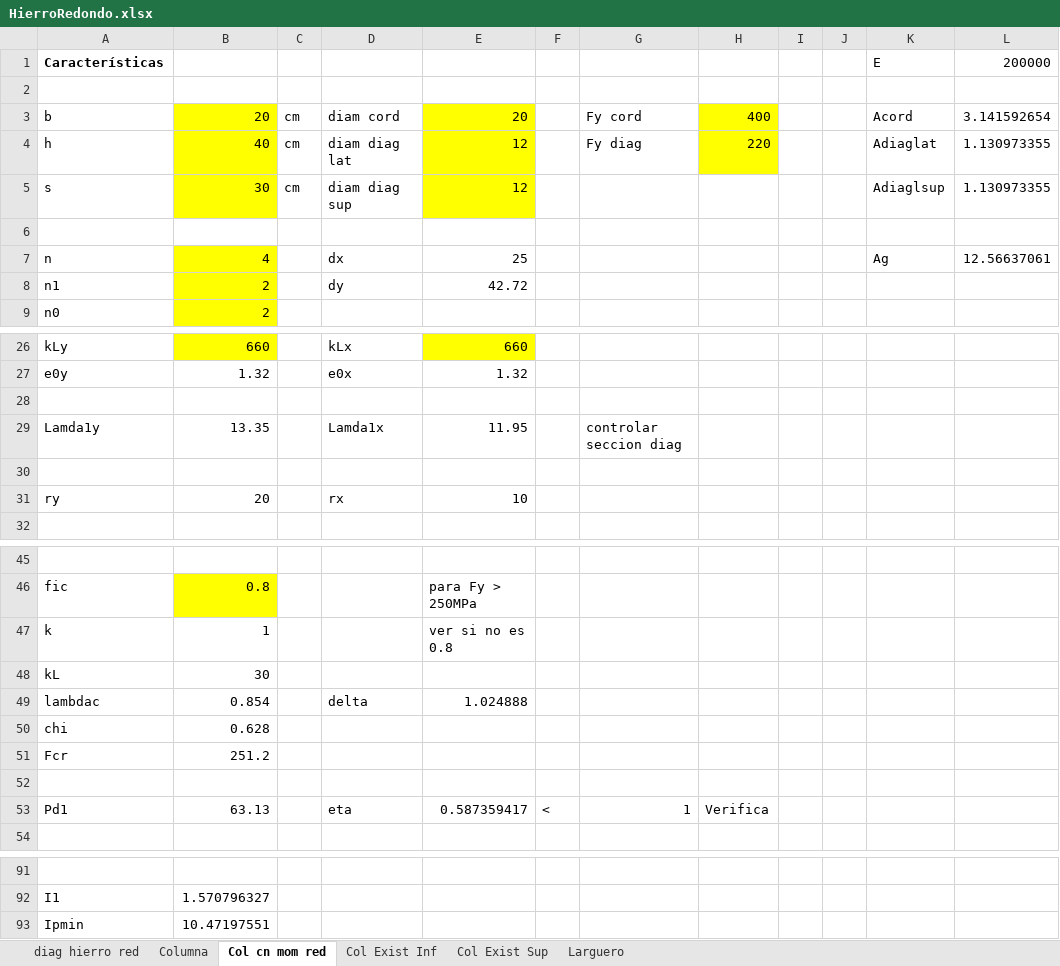
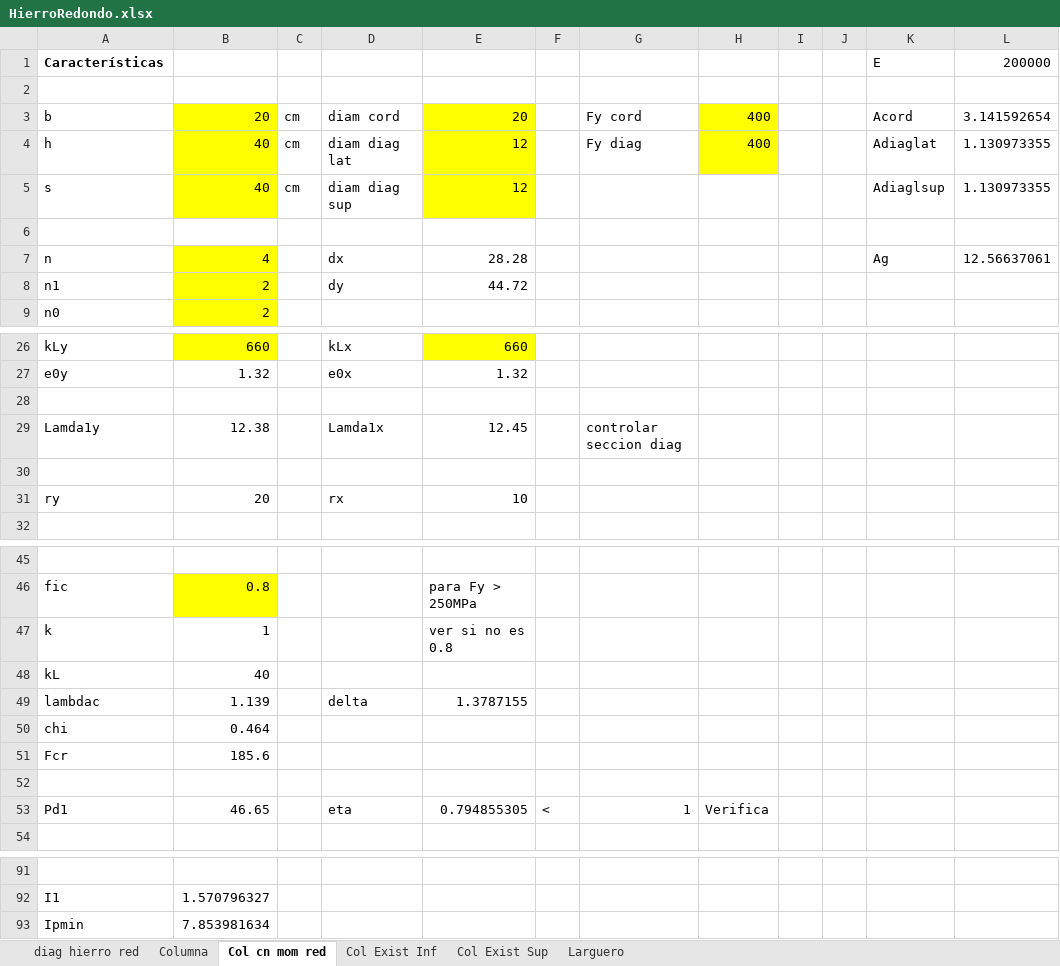
Before and after one commit to AndresYR/Sigma, an Excel workbook: Proyectos/23-010_TAYARA_Nave/01_Hojas de calculo/HierroRedondo.xlsx, sheet Col cn mom red, drawn as a sheet; only a part is shown, gaps mark what is left out; values as stored, in another font and other column widths than the file's, no borders; charts and pictures not drawn; the diff covers the shown part only; the diff names each change by its address in the sheet, - before the commit and + after, or states it on an @@ line.

```diff
--- a/Proyectos/23-010_TAYARA_Nave/01_Hojas de calculo/HierroRedondo.xlsx (sheet Col cn mom red)
+++ b/Proyectos/23-010_TAYARA_Nave/01_Hojas de calculo/HierroRedondo.xlsx (sheet Col cn mom red)
-H4: 220
+H4: 400
-B5: 30
+B5: 40
-E7: 25
+E7: 28.28
-E8: 42.72
+E8: 44.72
-B29: 13.35
+B29: 12.38
-E29: 11.95
+E29: 12.45
-B48: 30
+B48: 40
-B49: 0.854
+B49: 1.139
-E49: 1.024888
+E49: 1.3787155
-B50: 0.628
+B50: 0.464
-B51: 251.2
+B51: 185.6
-B53: 63.13
+B53: 46.65
-E53: 0.587359417
+E53: 0.794855305
-B93: 10.47197551
+B93: 7.853981634
```
Also changed, not shown: 20 edited cells elsewhere in this sheet, 4 other files.
